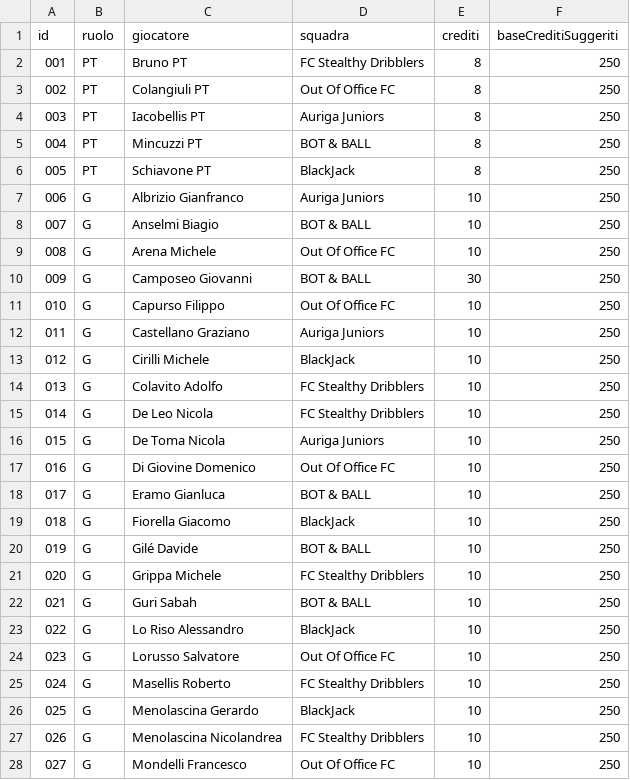
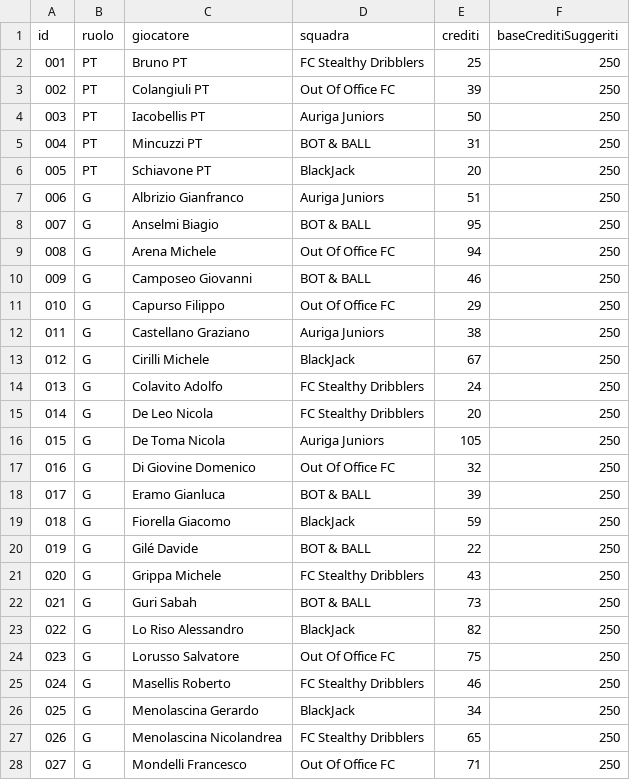
Before and after one commit to Giansyn95/CralChampionsAuriga, a CSV file: tornei/2026-spring/data/fantacalcio/listone_fantacalcio.csv, drawn as a sheet; only a part is shown; the diff covers the shown part only.

Commit message:
Admin CRAL: aggiornamento listone

```diff
--- a/tornei/2026-spring/data/fantacalcio/listone_fantacalcio.csv
+++ b/tornei/2026-spring/data/fantacalcio/listone_fantacalcio.csv
@@ -1,28 +1,28 @@
 id;ruolo;giocatore;squadra;crediti;baseCreditiSuggeriti
-001;PT;Bruno PT;FC Stealthy Dribblers;8;250
-002;PT;Colangiuli PT;Out Of Office FC;8;250
-003;PT;Iacobellis PT;Auriga Juniors;8;250
-004;PT;Mincuzzi PT;BOT & BALL;8;250
-005;PT;Schiavone PT;BlackJack;8;250
-006;G;Albrizio Gianfranco;Auriga Juniors;10;250
-007;G;Anselmi Biagio;BOT & BALL;10;250
-008;G;Arena Michele;Out Of Office FC;10;250
-009;G;Camposeo Giovanni;BOT & BALL;30;250
-010;G;Capurso Filippo;Out Of Office FC;10;250
-011;G;Castellano Graziano;Auriga Juniors;10;250
-012;G;Cirilli Michele;BlackJack;10;250
-013;G;Colavito Adolfo;FC Stealthy Dribblers;10;250
-014;G;De Leo Nicola;FC Stealthy Dribblers;10;250
-015;G;De Toma Nicola;Auriga Juniors;10;250
-016;G;Di Giovine Domenico;Out Of Office FC;10;250
-017;G;Eramo Gianluca;BOT & BALL;10;250
-018;G;Fiorella Giacomo;BlackJack;10;250
-019;G;Gilé Davide;BOT & BALL;10;250
-020;G;Grippa Michele;FC Stealthy Dribblers;10;250
-021;G;Guri Sabah;BOT & BALL;10;250
-022;G;Lo Riso Alessandro;BlackJack;10;250
-023;G;Lorusso Salvatore;Out Of Office FC;10;250
-024;G;Masellis Roberto;FC Stealthy Dribblers;10;250
-025;G;Menolascina Gerardo;BlackJack;10;250
-026;G;Menolascina Nicolandrea;FC Stealthy Dribblers;10;250
-027;G;Mondelli Francesco;Out Of Office FC;10;250
+001;PT;Bruno PT;FC Stealthy Dribblers;25;250
+002;PT;Colangiuli PT;Out Of Office FC;39;250
+003;PT;Iacobellis PT;Auriga Juniors;50;250
+004;PT;Mincuzzi PT;BOT & BALL;31;250
+005;PT;Schiavone PT;BlackJack;20;250
+006;G;Albrizio Gianfranco;Auriga Juniors;51;250
+007;G;Anselmi Biagio;BOT & BALL;95;250
+008;G;Arena Michele;Out Of Office FC;94;250
+009;G;Camposeo Giovanni;BOT & BALL;46;250
+010;G;Capurso Filippo;Out Of Office FC;29;250
+011;G;Castellano Graziano;Auriga Juniors;38;250
+012;G;Cirilli Michele;BlackJack;67;250
+013;G;Colavito Adolfo;FC Stealthy Dribblers;24;250
+014;G;De Leo Nicola;FC Stealthy Dribblers;20;250
+015;G;De Toma Nicola;Auriga Juniors;105;250
+016;G;Di Giovine Domenico;Out Of Office FC;32;250
+017;G;Eramo Gianluca;BOT & BALL;39;250
+018;G;Fiorella Giacomo;BlackJack;59;250
+019;G;Gilé Davide;BOT & BALL;22;250
+020;G;Grippa Michele;FC Stealthy Dribblers;43;250
+021;G;Guri Sabah;BOT & BALL;73;250
+022;G;Lo Riso Alessandro;BlackJack;82;250
+023;G;Lorusso Salvatore;Out Of Office FC;75;250
+024;G;Masellis Roberto;FC Stealthy Dribblers;46;250
+025;G;Menolascina Gerardo;BlackJack;34;250
+026;G;Menolascina Nicolandrea;FC Stealthy Dribblers;65;250
+027;G;Mondelli Francesco;Out Of Office FC;71;250
```
Also changed, not shown: 8 edited cells elsewhere in this file.
